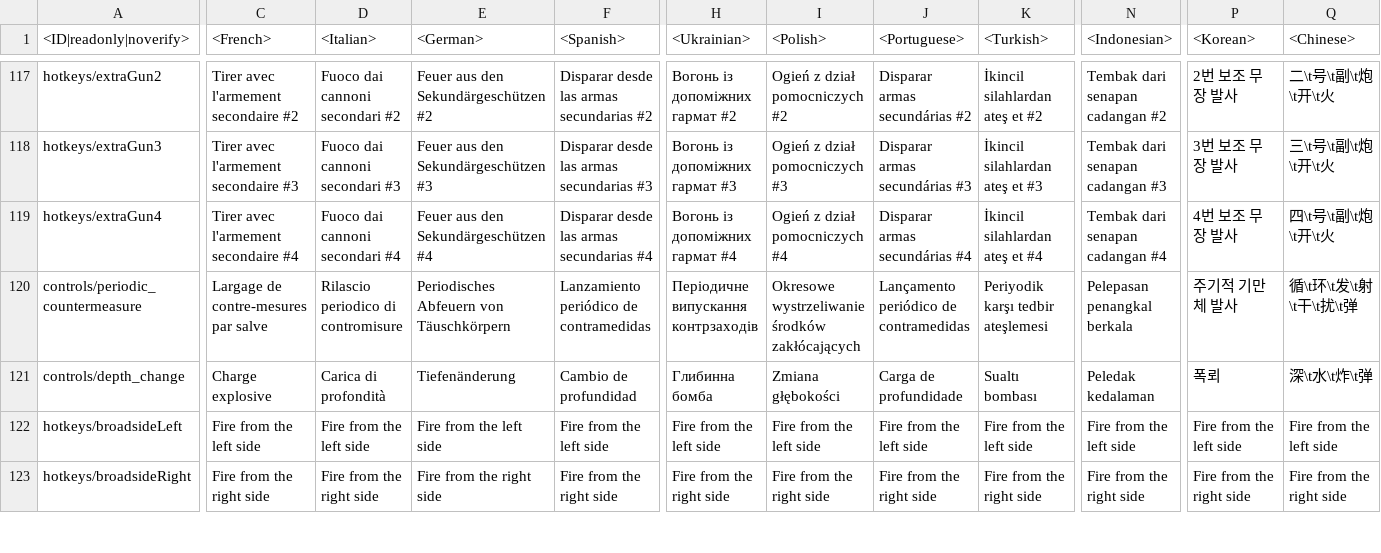
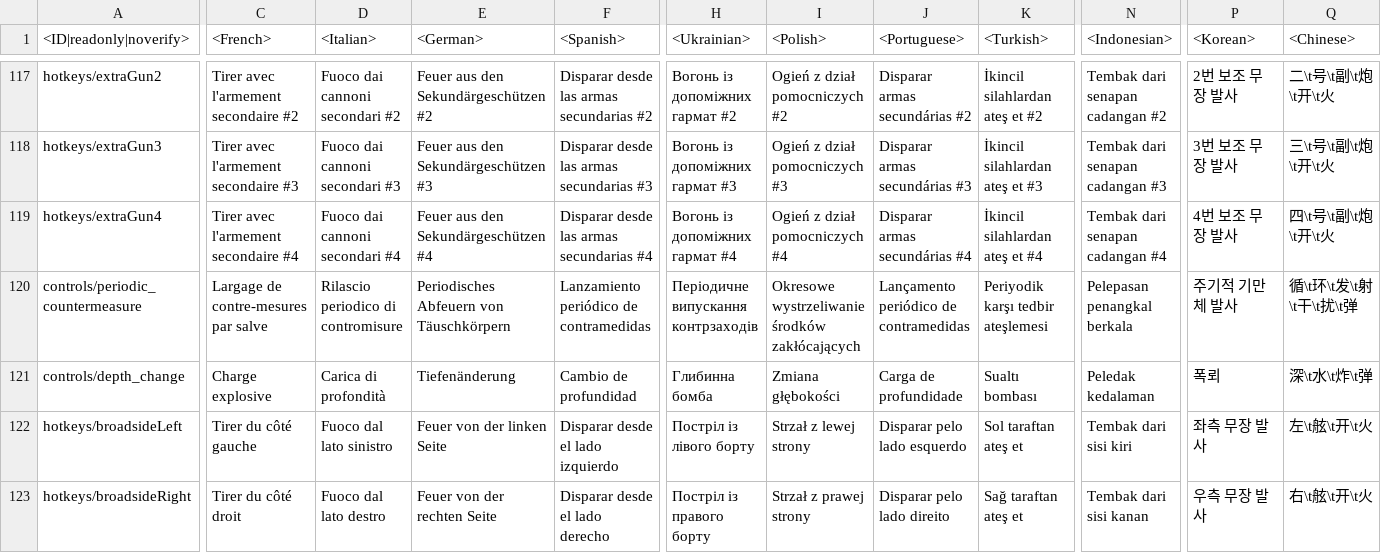
Before and after one commit to zhuxiii/WTM, a CSV file: lang/controls.csv, drawn as a sheet; only a part is shown, gaps mark what is left out; the diff covers the shown part only; the diff names each change by its address in the sheet, - before the commit and + after, or states it on an @@ line.

```diff
--- a/lang/controls.csv
+++ b/lang/controls.csv
-C122 (<French>): Fire from the left side
+C122 (<French>): Tirer du côté gauche
-D122 (<Italian>): Fire from the left side
+D122 (<Italian>): Fuoco dal lato sinistro
-E122 (<German>): Fire from the left side
+E122 (<German>): Feuer von der linken Seite
-F122 (<Spanish>): Fire from the left side
+F122 (<Spanish>): Disparar desde el lado izquierdo
-H122 (<Ukrainian>): Fire from the left side
+H122 (<Ukrainian>): Постріл із лівого борту
-I122 (<Polish>): Fire from the left side
+I122 (<Polish>): Strzał z lewej strony
-J122 (<Portuguese>): Fire from the left side
+J122 (<Portuguese>): Disparar pelo lado esquerdo
-K122 (<Turkish>): Fire from the left side
+K122 (<Turkish>): Sol taraftan ateş et
-N122 (<Indonesian>): Fire from the left side
+N122 (<Indonesian>): Tembak dari sisi kiri
-P122 (<Korean>): Fire from the left side
+P122 (<Korean>): 좌측 무장 발사
-Q122 (<Chinese>): Fire from the left side
+Q122 (<Chinese>): 左\t舷\t开\t火
-C123 (<French>): Fire from the right side
+C123 (<French>): Tirer du côté droit
-D123 (<Italian>): Fire from the right side
+D123 (<Italian>): Fuoco dal lato destro
-E123 (<German>): Fire from the right side
+E123 (<German>): Feuer von der rechten Seite
-F123 (<Spanish>): Fire from the right side
+F123 (<Spanish>): Disparar desde el lado derecho
-H123 (<Ukrainian>): Fire from the right side
+H123 (<Ukrainian>): Постріл із правого борту
-I123 (<Polish>): Fire from the right side
+I123 (<Polish>): Strzał z prawej strony
-J123 (<Portuguese>): Fire from the right side
+J123 (<Portuguese>): Disparar pelo lado direito
-K123 (<Turkish>): Fire from the right side
+K123 (<Turkish>): Sağ taraftan ateş et
-N123 (<Indonesian>): Fire from the right side
+N123 (<Indonesian>): Tembak dari sisi kanan
-P123 (<Korean>): Fire from the right side
+P123 (<Korean>): 우측 무장 발사
-Q123 (<Chinese>): Fire from the right side
+Q123 (<Chinese>): 右\t舷\t开\t火
```
Also changed, not shown: 56 edited cells elsewhere in this file, lang/help.csv, lang/menu_options.csv, 26 other files.
